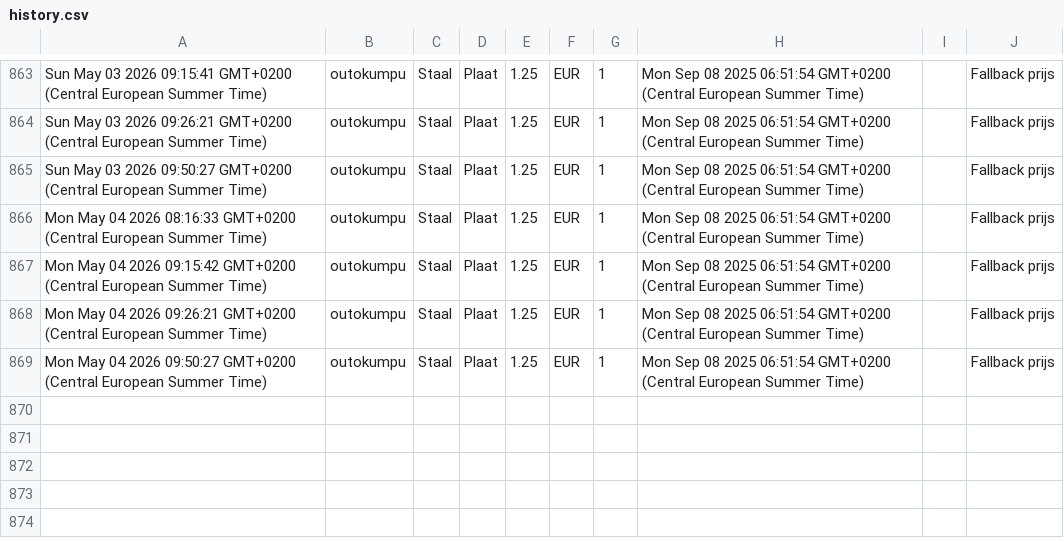
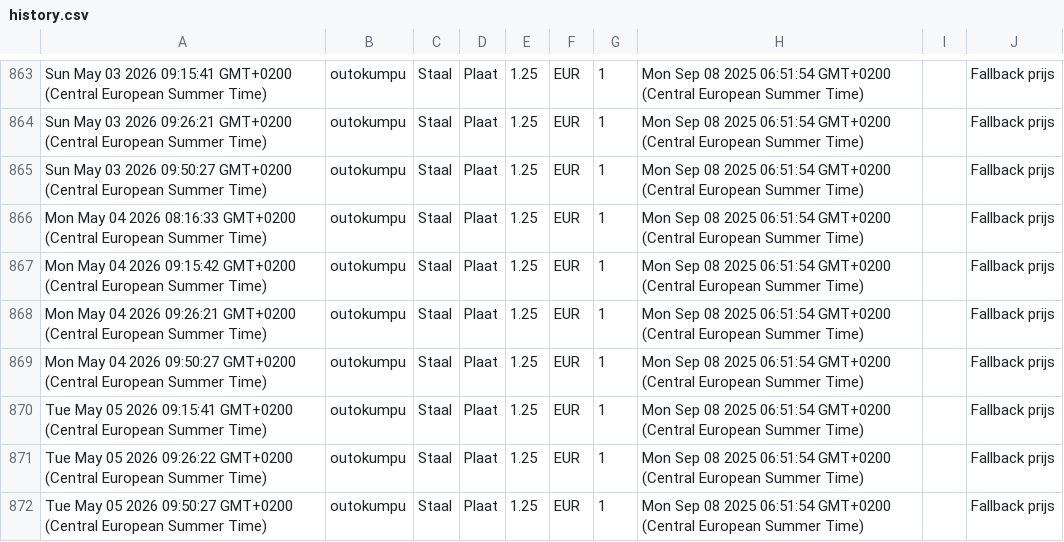
Before and after one commit to gerrit0492-create/Cost-forge-2-test, a CSV file: data/history.csv, drawn as a sheet; only a part is shown, gaps mark what is left out; the diff names each change by its address in the sheet, - before the commit and + after, or states it on an @@ line.

Commit message:
Update history.csv vanuit Google Sheets

```diff
--- a/data/history.csv
+++ b/data/history.csv
+row 870: Tue May 05 2026 09:15:41 GMT+0200 (Central European Summer Time) | outokumpu | Staal | Plaat | 1.25 | EUR | 1 | Mon Sep 08 2025 06:51:54 GMT+0200 (Central European Summer Time) |  | Fallback prijs
+row 871: Tue May 05 2026 09:26:22 GMT+0200 (Central European Summer Time) | outokumpu | Staal | Plaat | 1.25 | EUR | 1 | Mon Sep 08 2025 06:51:54 GMT+0200 (Central European Summer Time) |  | Fallback prijs
+row 872: Tue May 05 2026 09:50:27 GMT+0200 (Central European Summer Time) | outokumpu | Staal | Plaat | 1.25 | EUR | 1 | Mon Sep 08 2025 06:51:54 GMT+0200 (Central European Summer Time) |  | Fallback prijs
```
